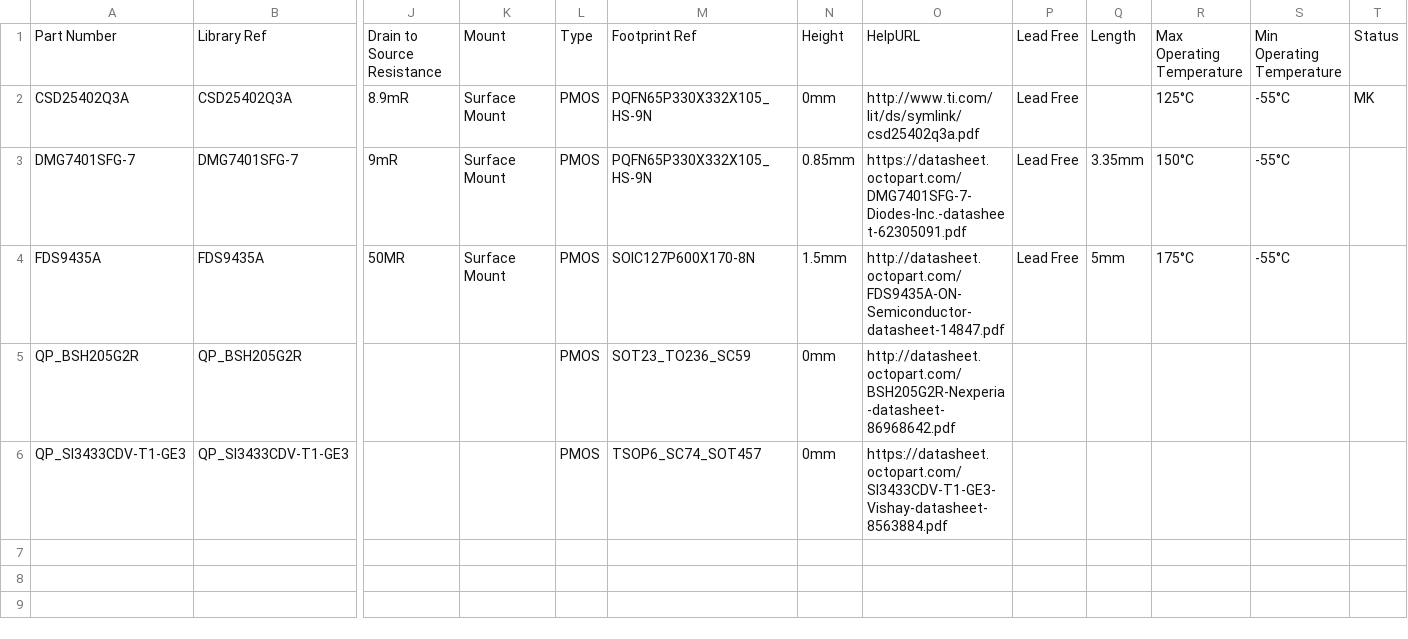
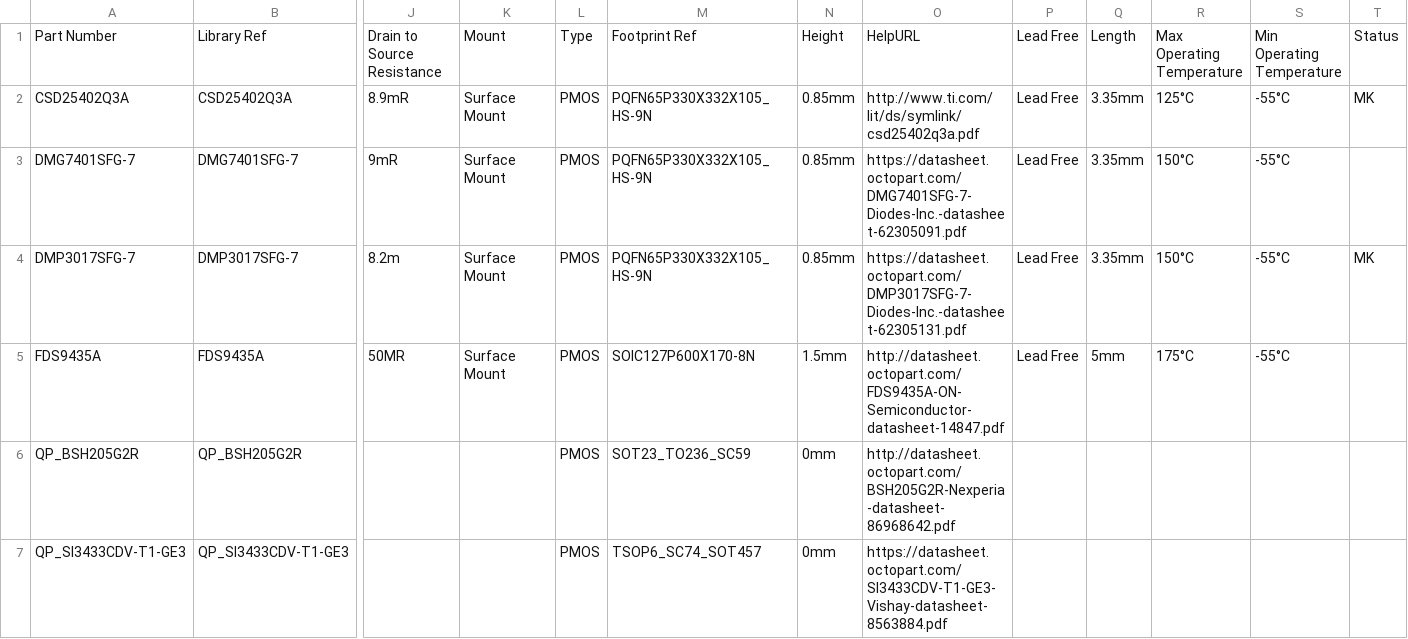
Before and after one commit to mszkowalik/7Sigma, a CSV file: _export/Transistors_PMOS.csv, drawn as a sheet; only a part is shown, gaps mark what is left out; rows hold the shown columns only; the diff names each change by its address in the sheet, - before the commit and + after, or states it on an @@ line.

```diff
--- a/_export/Transistors_PMOS.csv
+++ b/_export/Transistors_PMOS.csv
-N2: 0mm
+N2: 0.85mm
-Q2: (empty)
+Q2: 3.35mm
+row 4: DMP3017SFG-7 | DMP3017SFG-7 | 8.2m | Surface Mount | PMOS | PQFN65P330X332X105_HS-9N | 0.85mm | https://datasheet.octopart.com/DMP3017SFG-7-Diodes-Inc.-datasheet-62305131.pdf | Lead Free | 3.35mm | 150°C | -55°C | MK
```
Also changed, not shown: _export/IC_Linear Regulators.csv, 1 other file.
